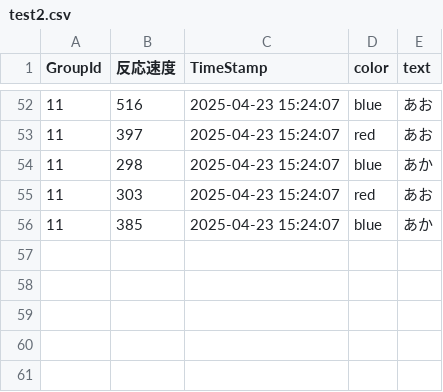
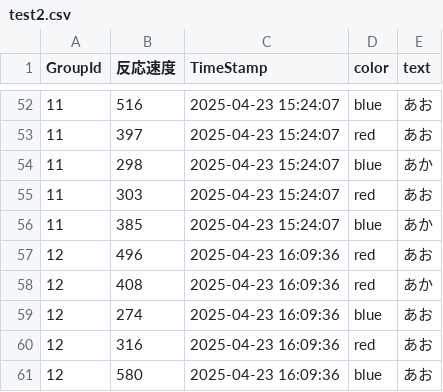
Before and after one commit to yukiyamamoto0804/May-Fes-Statistics, a CSV file: backend/output/test2.csv, drawn as a sheet; only a part is shown, gaps mark what is left out.

```diff
--- a/backend/output/test2.csv
+++ b/backend/output/test2.csv
@@ -56 +56,6 @@ GroupId,反応速度,TimeStamp,color,text
 11,385,2025-04-23 15:24:07,blue,あか
+12,496,2025-04-23 16:09:36,red,あお
+12,408,2025-04-23 16:09:36,red,あか
+12,274,2025-04-23 16:09:36,blue,あお
+12,316,2025-04-23 16:09:36,red,あお
+12,580,2025-04-23 16:09:36,blue,あお
```
Also changed, not shown: backend/output/test1.csv, backend/output/test3.csv.
